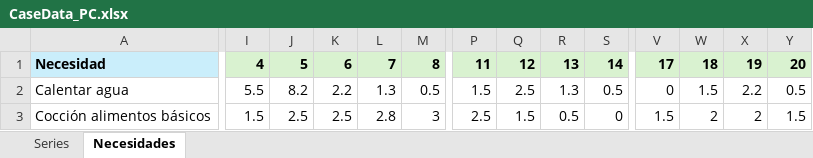
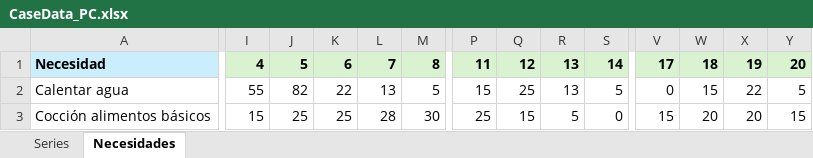
Before and after one commit to nmerchanr/Tesis_Maestria, an Excel workbook: CaseData_PC.xlsx, sheet Necesidades, drawn as a sheet; only a part is shown, gaps mark what is left out; values as stored, in another font and other column widths than the file's, no borders; the diff covers the shown part only; the diff names each change by its address in the sheet, - before the commit and + after, or states it on an @@ line.

Commit message:
Cambiossss necesidades

```diff
--- a/CaseData_PC.xlsx (sheet Necesidades)
+++ b/CaseData_PC.xlsx (sheet Necesidades)
-I2: 5.5
+I2: 55
-J2: 8.2
+J2: 82
-K2: 2.2
+K2: 22
-L2: 1.3
+L2: 13
-M2: 0.5
+M2: 5
-P2: 1.5
+P2: 15
-Q2: 2.5
+Q2: 25
-R2: 1.3
+R2: 13
-S2: 0.5
+S2: 5
-W2: 1.5
+W2: 15
-X2: 2.2
+X2: 22
-Y2: 0.5
+Y2: 5
-I3: 1.5
+I3: 15
-J3: 2.5
+J3: 25
-K3: 2.5
+K3: 25
-L3: 2.8
+L3: 28
-M3: 3
+M3: 30
-P3: 2.5
+P3: 25
-Q3: 1.5
+Q3: 15
-R3: 0.5
+R3: 5
-V3: 1.5
+V3: 15
-W3: 2
+W3: 20
-X3: 2
+X3: 20
-Y3: 1.5
+Y3: 15
```
Also changed, not shown: 36 edited cells elsewhere in this sheet, sheet Series, Catalogo.xlsx, 3 other files.
